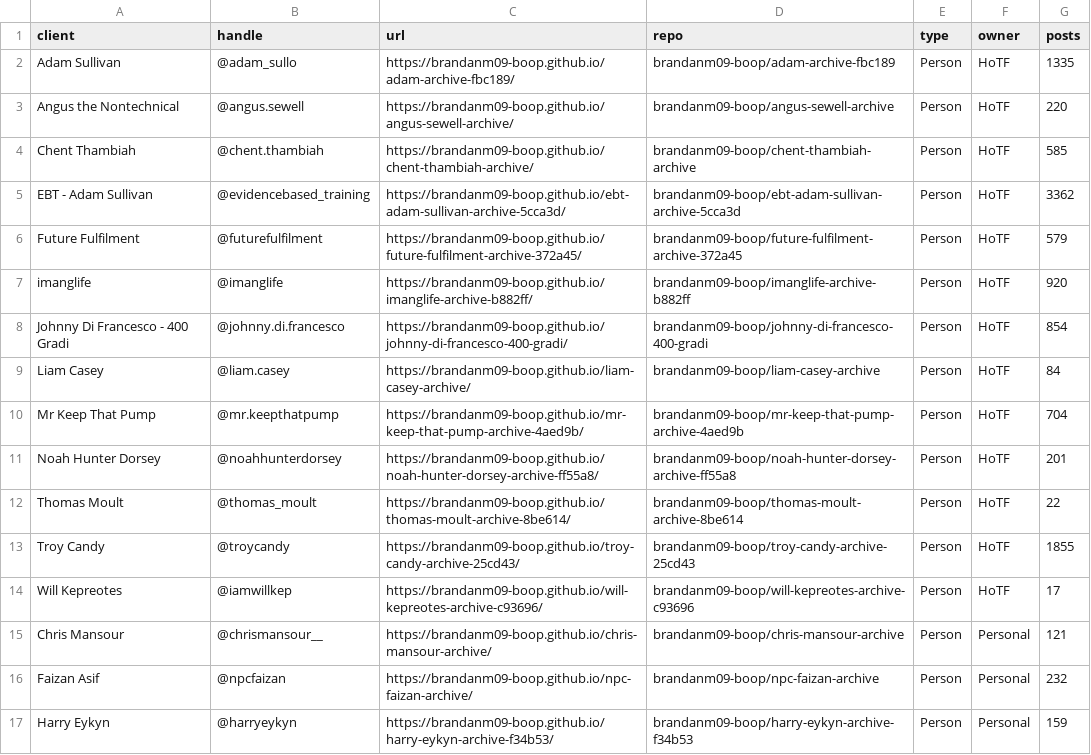
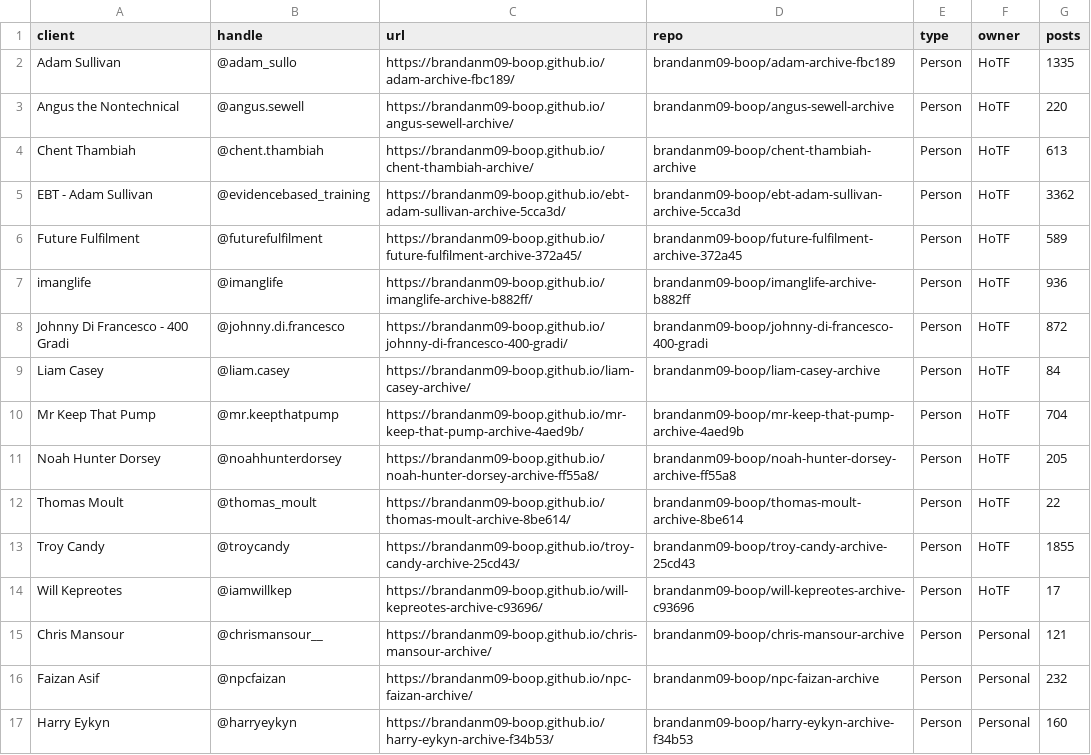
Before and after one commit to brandanm09-boop/client-archives, a TSV file: _archives.tsv, drawn as a sheet.

Commit message:
refresh: 64 new posts across 6 archives

```diff
--- a/_archives.tsv
+++ b/_archives.tsv
@@ -3,10 +3,10 @@ Adam Sullivan	@adam_sullo	https://brandanm09-boop.github.io/adam-archive-fbc189/
 Angus the Nontechnical	@angus.sewell	https://brandanm09-boop.github.io/angus-sewell-archive/	brandanm09-boop/angus-sewell-archive	Person	HoTF	220
-Chent Thambiah	@chent.thambiah	https://brandanm09-boop.github.io/chent-thambiah-archive/	brandanm09-boop/chent-thambiah-archive	Person	HoTF	585
+Chent Thambiah	@chent.thambiah	https://brandanm09-boop.github.io/chent-thambiah-archive/	brandanm09-boop/chent-thambiah-archive	Person	HoTF	613
 EBT - Adam Sullivan	@evidencebased_training	https://brandanm09-boop.github.io/ebt-adam-sullivan-archive-5cca3d/	brandanm09-boop/ebt-adam-sullivan-archive-5cca3d	Person	HoTF	3362
-Future Fulfilment	@futurefulfilment	https://brandanm09-boop.github.io/future-fulfilment-archive-372a45/	brandanm09-boop/future-fulfilment-archive-372a45	Person	HoTF	579
-imanglife	@imanglife	https://brandanm09-boop.github.io/imanglife-archive-b882ff/	brandanm09-boop/imanglife-archive-b882ff	Person	HoTF	920
-Johnny Di Francesco - 400 Gradi	@johnny.di.francesco	https://brandanm09-boop.github.io/johnny-di-francesco-400-gradi/	brandanm09-boop/johnny-di-francesco-400-gradi	Person	HoTF	854
+Future Fulfilment	@futurefulfilment	https://brandanm09-boop.github.io/future-fulfilment-archive-372a45/	brandanm09-boop/future-fulfilment-archive-372a45	Person	HoTF	589
+imanglife	@imanglife	https://brandanm09-boop.github.io/imanglife-archive-b882ff/	brandanm09-boop/imanglife-archive-b882ff	Person	HoTF	936
+Johnny Di Francesco - 400 Gradi	@johnny.di.francesco	https://brandanm09-boop.github.io/johnny-di-francesco-400-gradi/	brandanm09-boop/johnny-di-francesco-400-gradi	Person	HoTF	872
 Liam Casey	@liam.casey	https://brandanm09-boop.github.io/liam-casey-archive/	brandanm09-boop/liam-casey-archive	Person	HoTF	84
 Mr Keep That Pump	@mr.keepthatpump	https://brandanm09-boop.github.io/mr-keep-that-pump-archive-4aed9b/	brandanm09-boop/mr-keep-that-pump-archive-4aed9b	Person	HoTF	704
-Noah Hunter Dorsey	@noahhunterdorsey	https://brandanm09-boop.github.io/noah-hunter-dorsey-archive-ff55a8/	brandanm09-boop/noah-hunter-dorsey-archive-ff55a8	Person	HoTF	201
+Noah Hunter Dorsey	@noahhunterdorsey	https://brandanm09-boop.github.io/noah-hunter-dorsey-archive-ff55a8/	brandanm09-boop/noah-hunter-dorsey-archive-ff55a8	Person	HoTF	205
 Thomas Moult	@thomas_moult	https://brandanm09-boop.github.io/thomas-moult-archive-8be614/	brandanm09-boop/thomas-moult-archive-8be614	Person	HoTF	22
@@ -16,2 +16,2 @@ Chris Mansour	@chrismansour__	https://brandanm09-boop.github.io/chris-mansour-ar
 Faizan Asif	@npcfaizan	https://brandanm09-boop.github.io/npc-faizan-archive/	brandanm09-boop/npc-faizan-archive	Person	Personal	232
-Harry Eykyn	@harryeykyn	https://brandanm09-boop.github.io/harry-eykyn-archive-f34b53/	brandanm09-boop/harry-eykyn-archive-f34b53	Person	Personal	159
+Harry Eykyn	@harryeykyn	https://brandanm09-boop.github.io/harry-eykyn-archive-f34b53/	brandanm09-boop/harry-eykyn-archive-f34b53	Person	Personal	160
```
Also changed, not shown: 1 other file.
